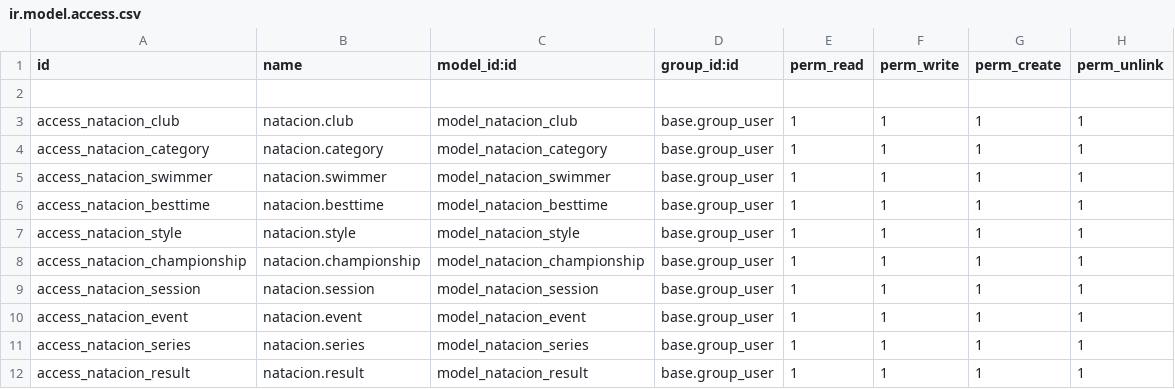
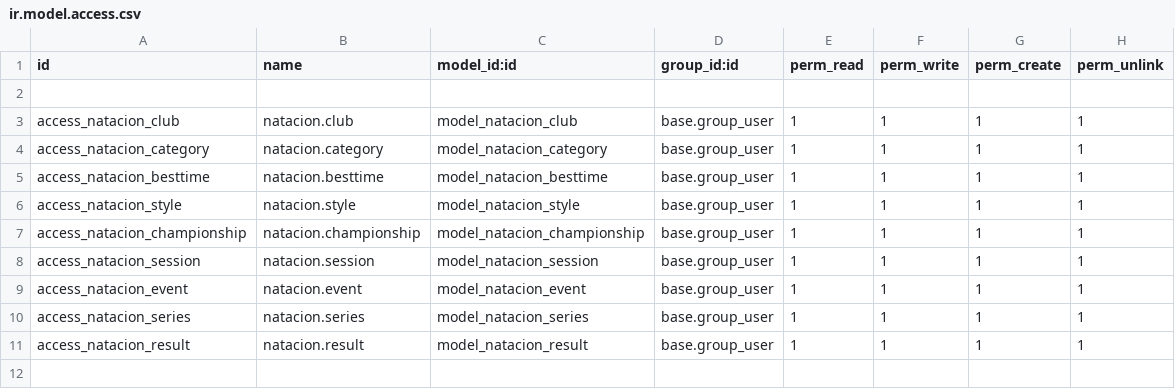
Before and after one commit to twelfetitan/projecteSG_fnvc, a CSV file: addons/natacion/security/ir.model.access.csv, drawn as a sheet; the diff names each change by its address in the sheet, - before the commit and + after, or states it on an @@ line.

Commit message:
security_update

```diff
--- a/addons/natacion/security/ir.model.access.csv
+++ b/addons/natacion/security/ir.model.access.csv
-row 5: access_natacion_swimmer | natacion.swimmer | model_natacion_swimmer | base.group_user | 1 | 1 | 1 | 1
```
